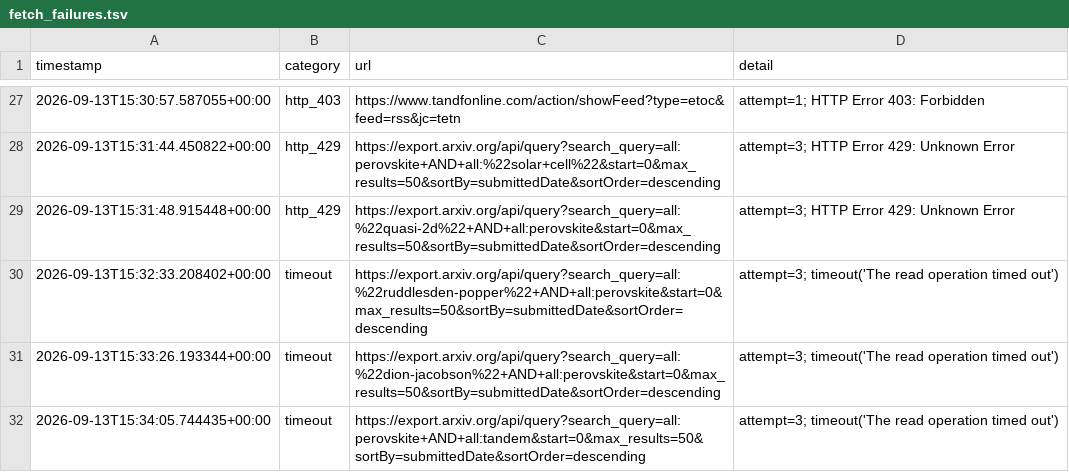
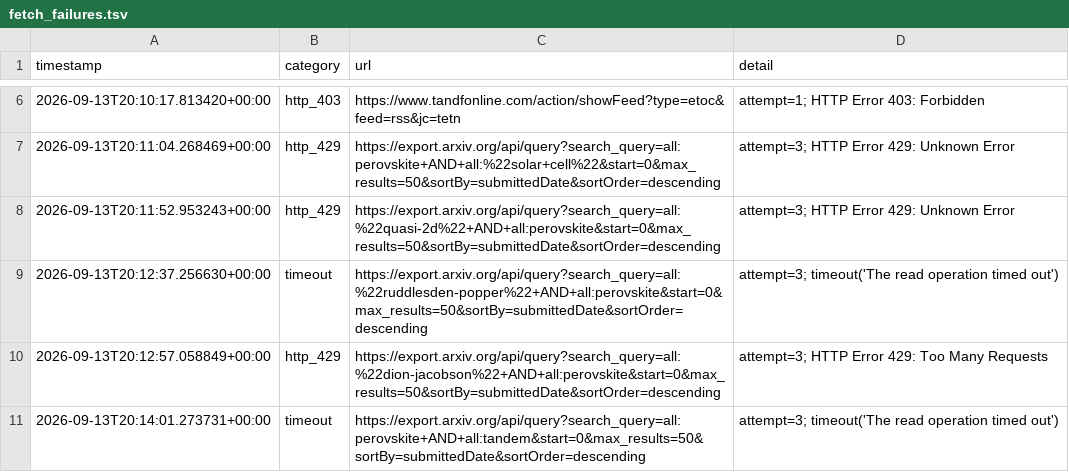
Before and after one commit to Llxyyds666/paper-search, a TSV file: fetch_failures.tsv, drawn as a sheet; only a part is shown, gaps mark what is left out; the diff covers the shown part only.

```diff
--- a/fetch_failures.tsv
+++ b/fetch_failures.tsv
@@ -27,6 +6,6 @@ timestamp	category	url	detail
-2026-09-13T15:30:57.587055+00:00	http_403	https://www.tandfonline.com/action/showFeed?type=etoc&feed=rss&jc=tetn	attempt=1; HTTP Error 403: Forbidden
-2026-09-13T15:31:44.450822+00:00	http_429	https://export.arxiv.org/api/query?search_query=all:perovskite+AND+all:%22solar+cell%22&start=0&max_results=50&sortBy=submittedDate&sortOrder=descending	attempt=3; HTTP Error 429: Unknown Error
-2026-09-13T15:31:48.915448+00:00	http_429	https://export.arxiv.org/api/query?search_query=all:%22quasi-2d%22+AND+all:perovskite&start=0&max_results=50&sortBy=submittedDate&sortOrder=descending	attempt=3; HTTP Error 429: Unknown Error
-2026-09-13T15:32:33.208402+00:00	timeout	https://export.arxiv.org/api/query?search_query=all:%22ruddlesden-popper%22+AND+all:perovskite&start=0&max_results=50&sortBy=submittedDate&sortOrder=descending	attempt=3; timeout('The read operation timed out')
-2026-09-13T15:33:26.193344+00:00	timeout	https://export.arxiv.org/api/query?search_query=all:%22dion-jacobson%22+AND+all:perovskite&start=0&max_results=50&sortBy=submittedDate&sortOrder=descending	attempt=3; timeout('The read operation timed out')
-2026-09-13T15:34:05.744435+00:00	timeout	https://export.arxiv.org/api/query?search_query=all:perovskite+AND+all:tandem&start=0&max_results=50&sortBy=submittedDate&sortOrder=descending	attempt=3; timeout('The read operation timed out')
+2026-09-13T20:10:17.813420+00:00	http_403	https://www.tandfonline.com/action/showFeed?type=etoc&feed=rss&jc=tetn	attempt=1; HTTP Error 403: Forbidden
+2026-09-13T20:11:04.268469+00:00	http_429	https://export.arxiv.org/api/query?search_query=all:perovskite+AND+all:%22solar+cell%22&start=0&max_results=50&sortBy=submittedDate&sortOrder=descending	attempt=3; HTTP Error 429: Unknown Error
+2026-09-13T20:11:52.953243+00:00	http_429	https://export.arxiv.org/api/query?search_query=all:%22quasi-2d%22+AND+all:perovskite&start=0&max_results=50&sortBy=submittedDate&sortOrder=descending	attempt=3; HTTP Error 429: Unknown Error
+2026-09-13T20:12:37.256630+00:00	timeout	https://export.arxiv.org/api/query?search_query=all:%22ruddlesden-popper%22+AND+all:perovskite&start=0&max_results=50&sortBy=submittedDate&sortOrder=descending	attempt=3; timeout('The read operation timed out')
+2026-09-13T20:12:57.058849+00:00	http_429	https://export.arxiv.org/api/query?search_query=all:%22dion-jacobson%22+AND+all:perovskite&start=0&max_results=50&sortBy=submittedDate&sortOrder=descending	attempt=3; HTTP Error 429: Too Many Requests
+2026-09-13T20:14:01.273731+00:00	timeout	https://export.arxiv.org/api/query?search_query=all:perovskite+AND+all:tandem&start=0&max_results=50&sortBy=submittedDate&sortOrder=descending	attempt=3; timeout('The read operation timed out')
```
Also changed, not shown: 21 removed rows and 4 edited cells elsewhere in this file, 1 other file.
